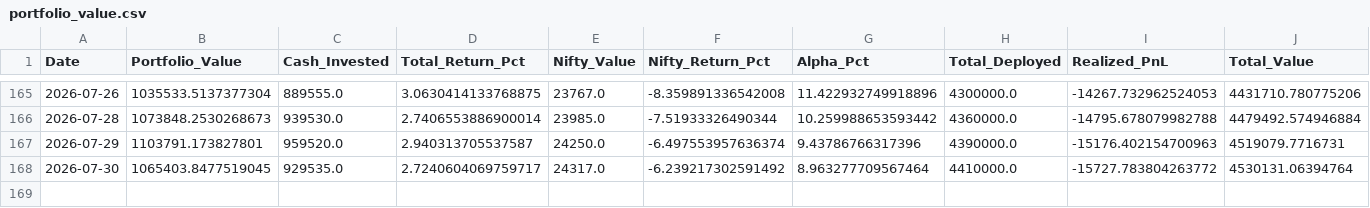
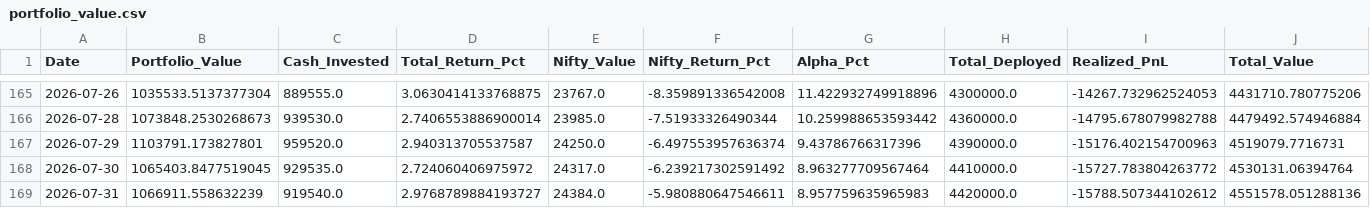
Before and after one commit to hitkarsh-singh/screener-tracker, a CSV file: data/portfolio_value.csv, drawn as a sheet; only a part is shown, gaps mark what is left out; rows hold the shown columns only; the diff names each change by its address in the sheet, - before the commit and + after, or states it on an @@ line.

```diff
--- a/data/portfolio_value.csv
+++ b/data/portfolio_value.csv
-D168 (Total_Return_Pct): 2.7240604069759717
+D168 (Total_Return_Pct): 2.724060406975972
+row 169: 2026-07-31 | 1066911.558632239 | 919540.0 | 2.9768789884193727 | 24384.0 | -5.980880647546611 | 8.957759635965983 | 4420000.0 | -15788.507344102612 | 4551578.051288136
```
Also changed, not shown: data/current_holdings.csv, data/daily_changes.csv, 3 other files.
